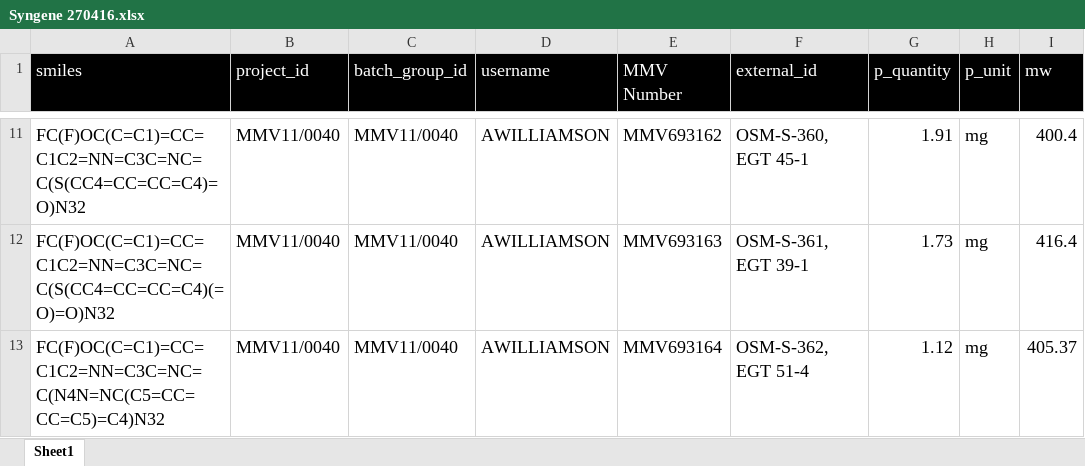
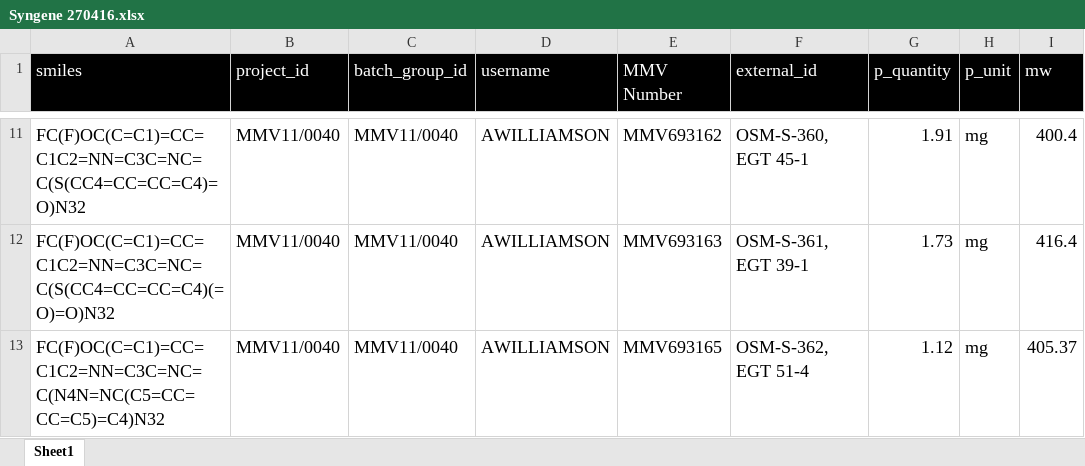
Before and after one commit to OpenSourceMalaria/Series4, an Excel workbook: Molecule Evaluations/2016 May Syngene/Syngene 270416.xlsx, sheet Sheet1, drawn as a sheet; only a part is shown, gaps mark what is left out; values as stored, in another font and other column widths than the file's, no borders; charts and pictures not drawn; the diff names each change by its address in the sheet, - before the commit and + after, or states it on an @@ line.

```diff
--- a/Molecule Evaluations/2016 May Syngene/Syngene 270416.xlsx (sheet Sheet1)
+++ b/Molecule Evaluations/2016 May Syngene/Syngene 270416.xlsx (sheet Sheet1)
-E13 (MMV Number): MMV693164
+E13 (MMV Number): MMV693165
```
Also changed, not shown: charts or pictures, Molecule Evaluations/2016 May Syngene/Labtrove Post/Compounds Sent.xlsx, 23 other files.
